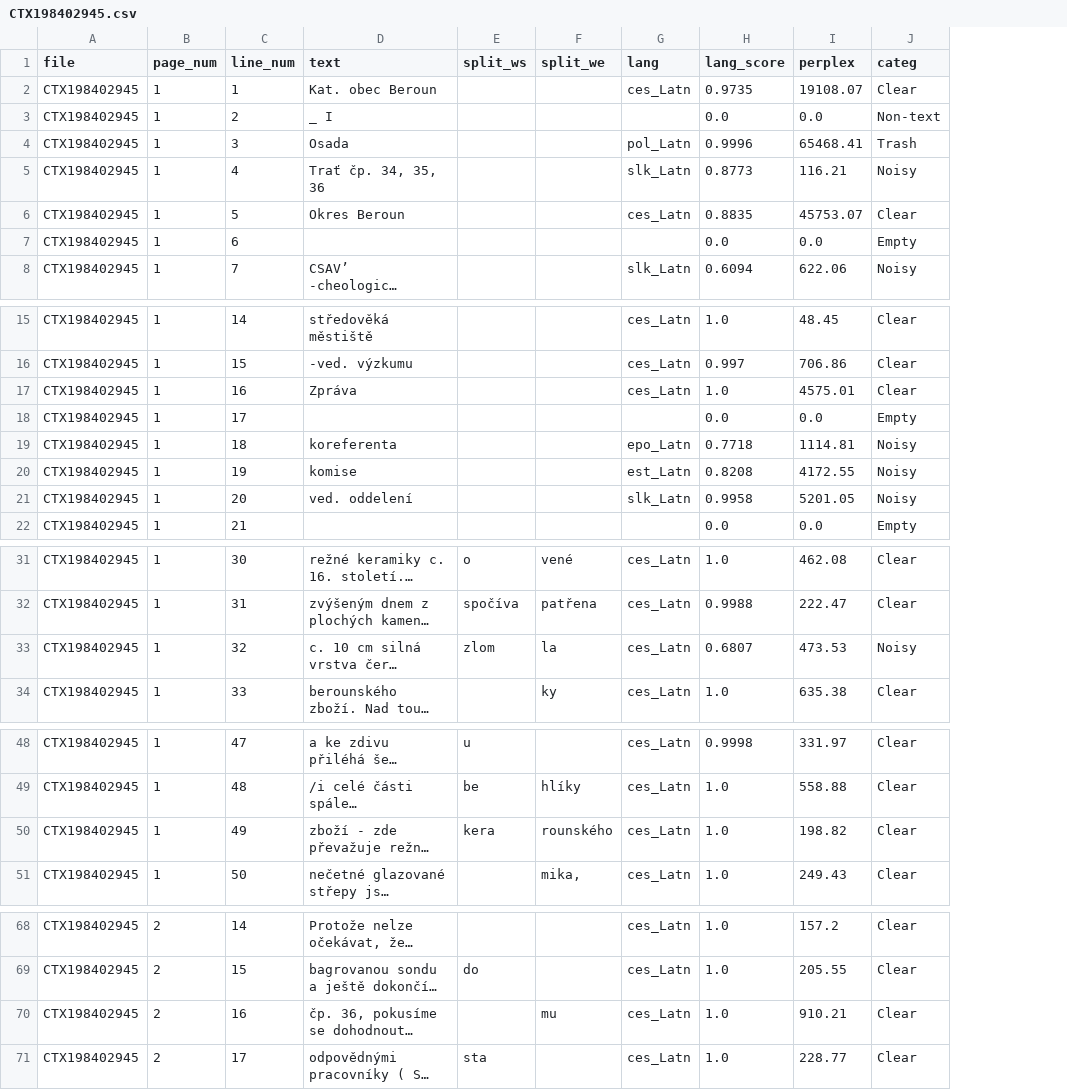
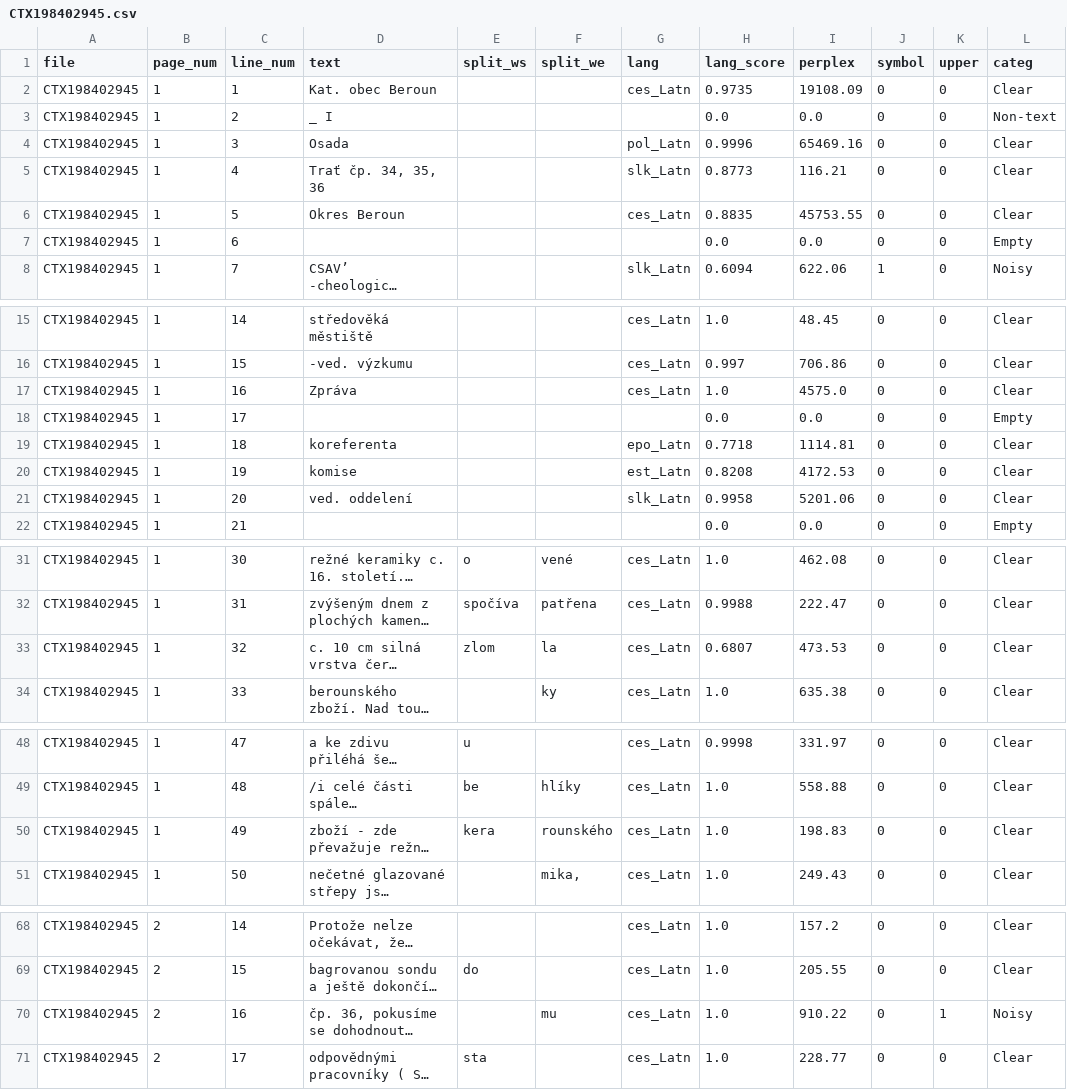
Before and after one commit to ufal/atrium-alto-postprocess, a CSV file: data_samples/DOC_LINE_LANG_CLASS/CTX198402945.csv, drawn as a sheet; only a part is shown, gaps mark what is left out; long unchanged cells end in …; addresses are those after the commit; the diff covers the shown part only; the diff names each change by its address in the sheet, - before the commit and + after, or states it on an @@ line.

```diff
--- a/data_samples/DOC_LINE_LANG_CLASS/CTX198402945.csv
+++ b/data_samples/DOC_LINE_LANG_CLASS/CTX198402945.csv
+column J (symbol), rows 2-8: 0 | 0 | 0 | 0 | 0 | 0 | 1; rows 15-22: all 0; rows 31-34: all 0; rows 48-51: all 0; rows 68-71: all 0
+column K (upper), rows 2-8: all 0; rows 15-22: all 0; rows 31-34: all 0; rows 48-51: all 0; rows 68-71: 0 | 0 | 1 | 0
-I2 (perplex): 19108.07
+I2 (perplex): 19108.09
-I4 (perplex): 65468.41
+I4 (perplex): 65469.16
-L4 (categ): Trash
+L4 (categ): Clear
-L5 (categ): Noisy
+L5 (categ): Clear
-I6 (perplex): 45753.07
+I6 (perplex): 45753.55
-I17 (perplex): 4575.01
+I17 (perplex): 4575.0
-L19:L21 (categ): Noisy
+L19:L21 (categ): Clear
-I20 (perplex): 4172.55
+I20 (perplex): 4172.53
-I21 (perplex): 5201.05
+I21 (perplex): 5201.06
-L33 (categ): Noisy
+L33 (categ): Clear
-I50 (perplex): 198.82
+I50 (perplex): 198.83
-I70 (perplex): 910.21
+I70 (perplex): 910.22
-L70 (categ): Clear
+L70 (categ): Noisy
```
Also changed, not shown: 2 edited cells elsewhere in this file, data_samples/DOC_LINE_LANG_CLASS/CTX196006127.csv, data_samples/DOC_LINE_LANG_CLASS/CTX197402444.csv, 13 other files.
